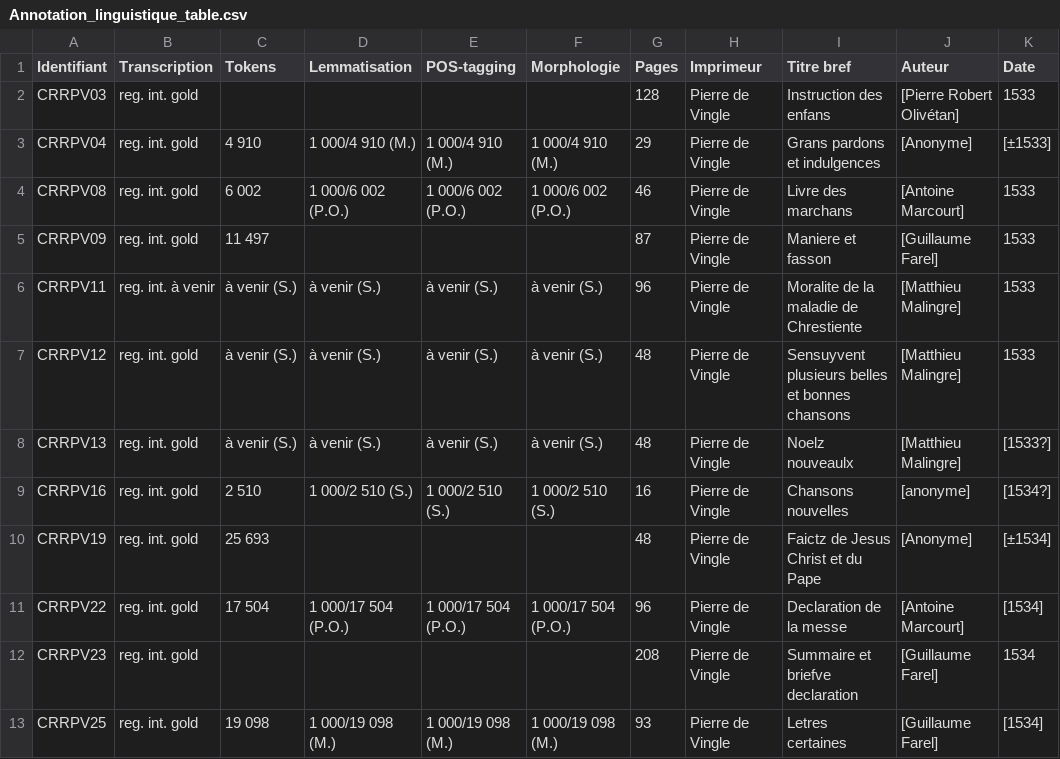
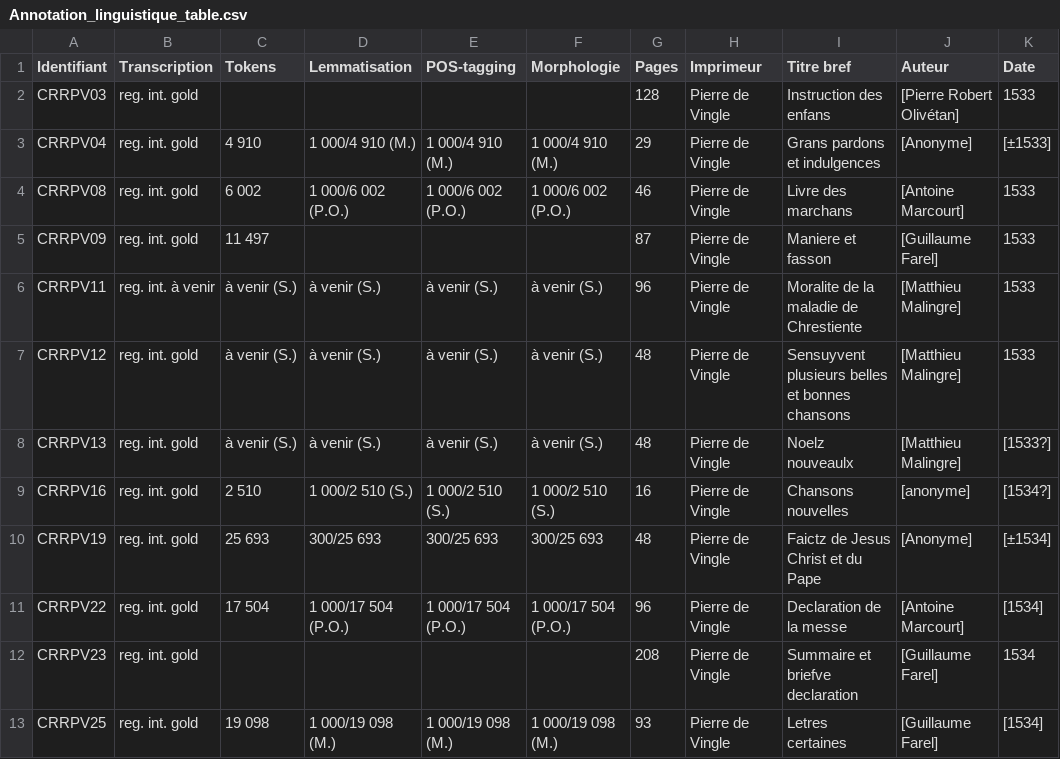
Before and after one commit to SETAFDH/Annotation-linguistique-SETAF, a CSV file: Annotation_linguistique_table.csv, drawn as a sheet; only a part is shown; the diff names each change by its address in the sheet, - before the commit and + after, or states it on an @@ line.

Commit message:
Update Annotation_linguistique_table.csv

```diff
--- a/Annotation_linguistique_table.csv
+++ b/Annotation_linguistique_table.csv
-D10 (Lemmatisation): (empty)
+D10 (Lemmatisation): 300/25 693
-E10 (POS-tagging): (empty)
+E10 (POS-tagging): 300/25 693
-F10 (Morphologie): (empty)
+F10 (Morphologie): 300/25 693
```
